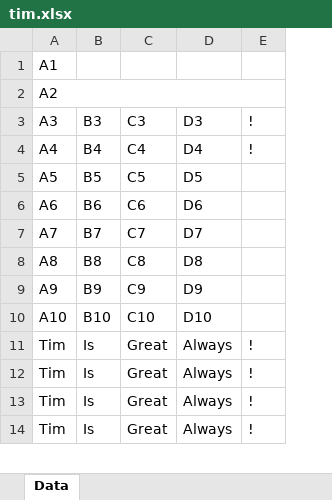
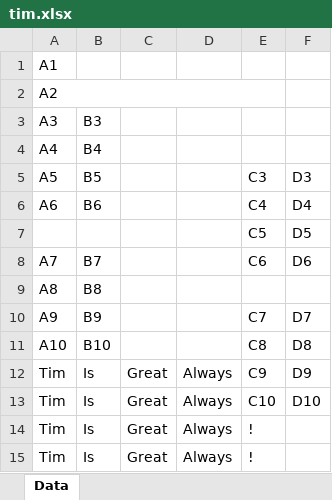
Before and after one commit to denisjackman/pyproject, an Excel workbook: code/Excel/tim.xlsx, sheet Data, drawn as a sheet; only a part is shown; values as stored, in another font and other column widths than the file's, no borders; addresses are those after the commit; the diff names each change by its address in the sheet, - before the commit and + after, or states it on an @@ line.

```diff
--- a/code/Excel/tim.xlsx (sheet Data)
+++ b/code/Excel/tim.xlsx (sheet Data)
+column F (D3), row 6: D4; rows 8-13: D6 |  | D7 | D8 | D9 | D10
-C3: C3
+C3: (empty)
-D3: D3
+D3: (empty)
-E3:E4 (C3): !
+E3:E4 (C3): (empty)
-C4: C4
+C4: (empty)
-D4: D4
+D4: (empty)
-C5: C5
+C5: (empty)
-D5: D5
+D5: (empty)
-E5: (empty)
+E5: C3
-C6: C6
+C6: (empty)
-D6: D6
+D6: (empty)
-E6 (C3): (empty)
+E6 (C3): C4
+row 7:  |  |  |  | C5 | D5
-C8: C7
+C8: (empty)
-D8: D7
+D8: (empty)
-E8 (C3): (empty)
+E8 (C3): C6
-C9: C8
+C9: (empty)
-D9: D8
+D9: (empty)
-C10: C9
+C10: (empty)
-D10: D9
+D10: (empty)
-E10 (C3): (empty)
+E10 (C3): C7
-C11: C10
+C11: (empty)
-D11: D10
+D11: (empty)
-E11 (C3): (empty)
+E11 (C3): C8
-E12 (C3): !
+E12 (C3): C9
-E13 (C3): !
+E13 (C3): C10
```
Also changed, not shown: 15 other files.
